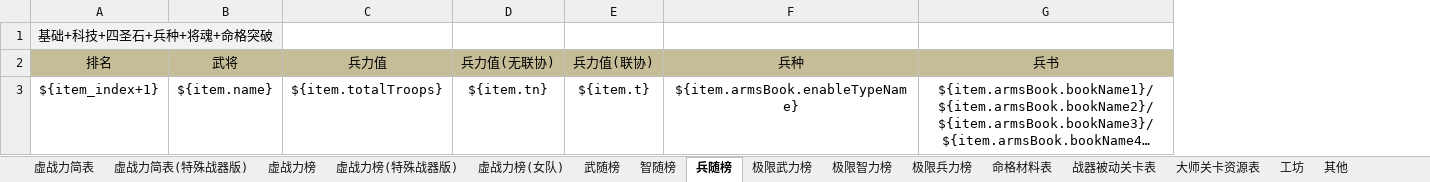
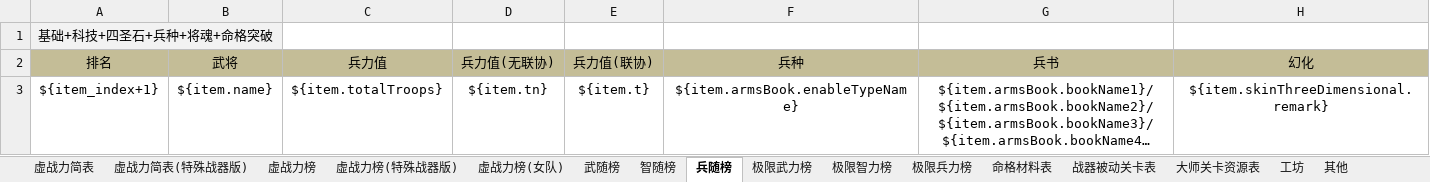
Before and after one commit to 898444038/ppsg, an Excel workbook: src/main/resources/excel/result_temp.xlsx, sheet 兵随榜, drawn as a sheet; long unchanged cells end in …; values as stored, in another font and other column widths than the file's, no borders; the diff names each change by its address in the sheet, - before the commit and + after, or states it on an @@ line.

```diff
--- a/src/main/resources/excel/result_temp.xlsx (sheet 兵随榜)
+++ b/src/main/resources/excel/result_temp.xlsx (sheet 兵随榜)
+column H (幻化), row 3: ${item.skinThreeDimensional.remark}
```
Also changed, not shown: sheet 命格材料表, sheet 虚战力简表, sheet 虚战力简表(特殊战器版), sheet 虚战力榜, sheet 虚战力榜(特殊战器版), sheet 虚战力榜(女队), 2 more sheets, src/main/resources/excel/data_temp.xlsx, 8 other files.
